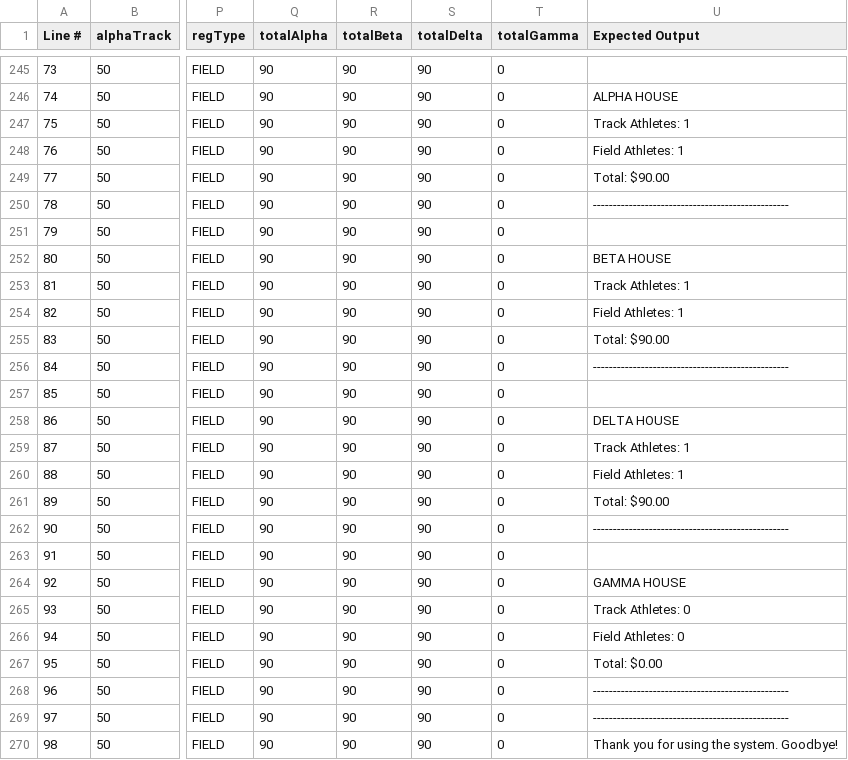
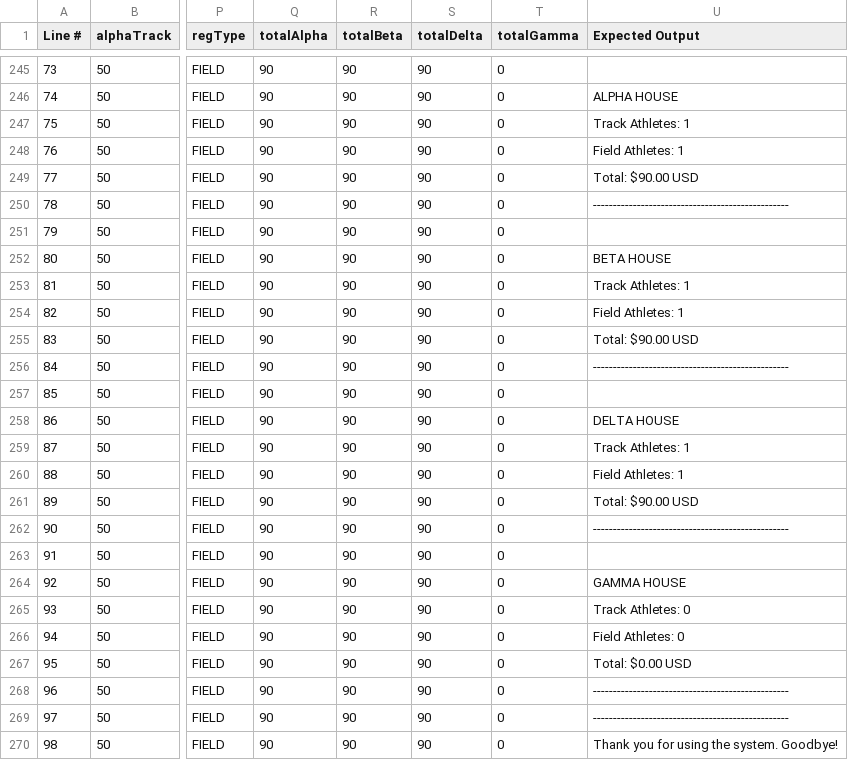
Before and after one commit to SpaceScripter/Pascal-LAB, a CSV file: CSV Files/trace_table_first_6.csv (was trace_table_first_6.csv), drawn as a sheet; only a part is shown, gaps mark what is left out; the diff names each change by its address in the sheet, - before the commit and + after, or states it on an @@ line.

Commit message:
Add sports registration system in Pascal and Python tracers
- Implemented a simple sports registration system in Pascal, allowing students to register for sports in different houses and types.
- Created Python scripts for tracing the execution of the Pascal program, including full and mini versions for different student counts.
- Added an auto-release shell script for managing semantic versioning and release notes.
- Generated trace tables in CSV format for both full and mini tracers, along with a PDF document for the first six students.
- Removed obsolete files related to the programming section.

```diff
--- a/trace_table_first_6.csv
+++ b/CSV Files/trace_table_first_6.csv
-U249 (Expected Output): Total: $90.00
+U249 (Expected Output): Total: $90.00 USD
-U255 (Expected Output): Total: $90.00
+U255 (Expected Output): Total: $90.00 USD
-U261 (Expected Output): Total: $90.00
+U261 (Expected Output): Total: $90.00 USD
-U267 (Expected Output): Total: $0.00
+U267 (Expected Output): Total: $0.00 USD
```
Also changed, not shown: 9 other files.
